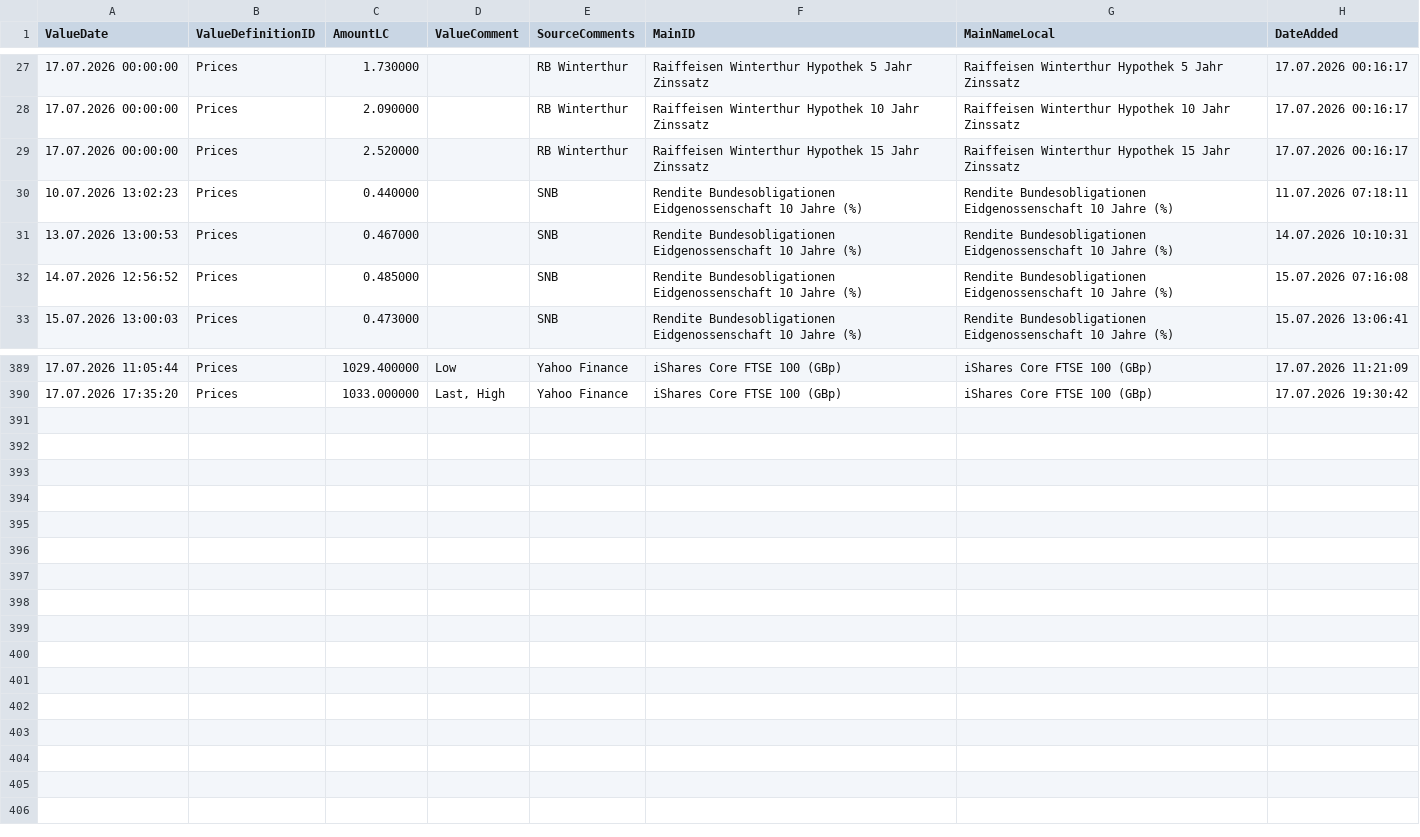
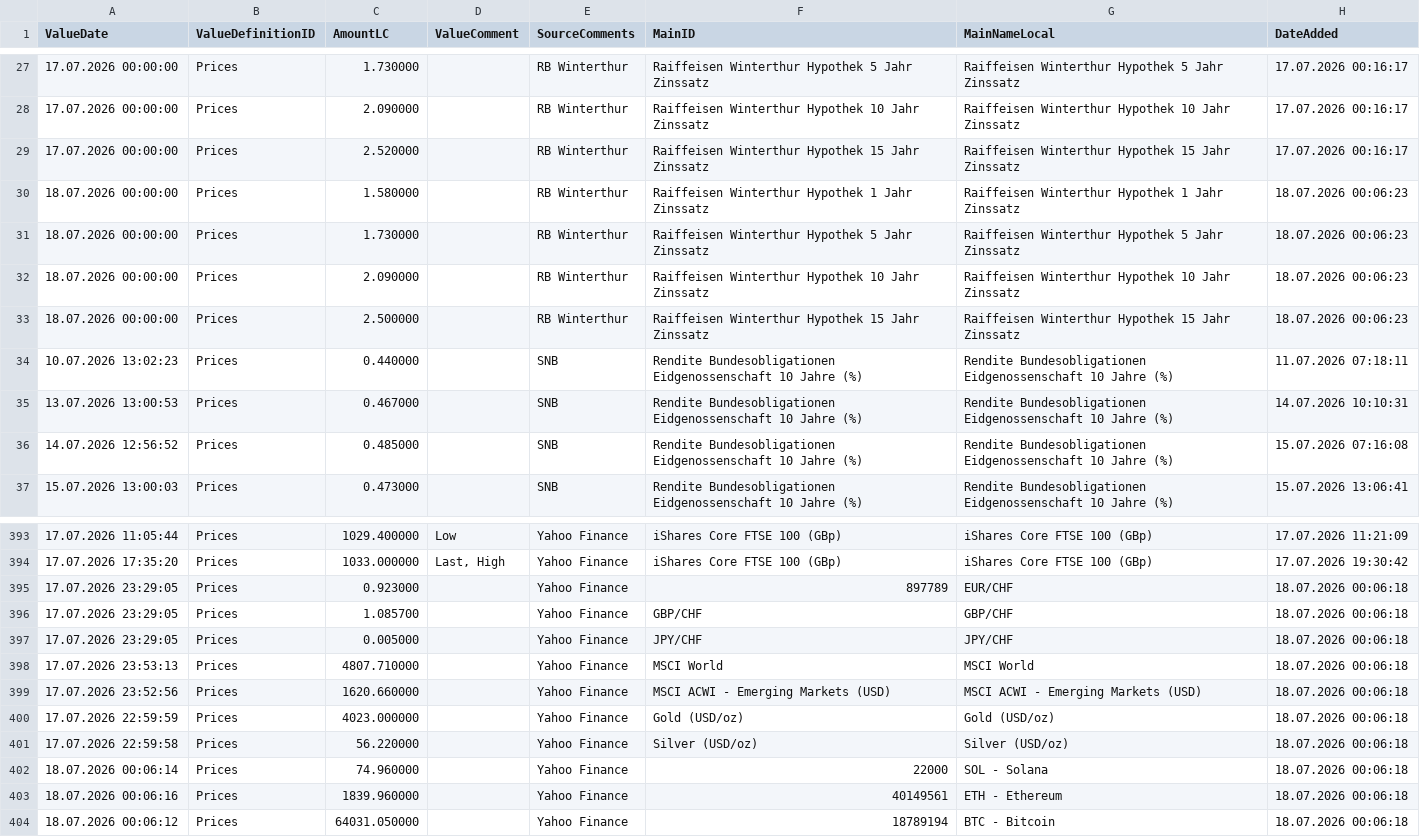
Before and after one commit to Munotstadt/financialdatacollector-public, a CSV file: all_data.csv, drawn as a sheet; only a part is shown, gaps mark what is left out.

```diff
--- a/all_data.csv
+++ b/all_data.csv
@@ -29,2 +29,6 @@ ValueDate,ValueDefinitionID,AmountLC,ValueComment,SourceComments,MainID,MainName
 17.07.2026 00:00:00,Prices,2.520000,,RB Winterthur,Raiffeisen Winterthur Hypothek 15 Jahr Zinssatz,Raiffeisen Winterthur Hypothek 15 Jahr Zinssatz,17.07.2026 00:16:17
+18.07.2026 00:00:00,Prices,1.580000,,RB Winterthur,Raiffeisen Winterthur Hypothek 1 Jahr Zinssatz,Raiffeisen Winterthur Hypothek 1 Jahr Zinssatz,18.07.2026 00:06:23
+18.07.2026 00:00:00,Prices,1.730000,,RB Winterthur,Raiffeisen Winterthur Hypothek 5 Jahr Zinssatz,Raiffeisen Winterthur Hypothek 5 Jahr Zinssatz,18.07.2026 00:06:23
+18.07.2026 00:00:00,Prices,2.090000,,RB Winterthur,Raiffeisen Winterthur Hypothek 10 Jahr Zinssatz,Raiffeisen Winterthur Hypothek 10 Jahr Zinssatz,18.07.2026 00:06:23
+18.07.2026 00:00:00,Prices,2.500000,,RB Winterthur,Raiffeisen Winterthur Hypothek 15 Jahr Zinssatz,Raiffeisen Winterthur Hypothek 15 Jahr Zinssatz,18.07.2026 00:06:23
 10.07.2026 13:02:23,Prices,0.440000,,SNB,Rendite Bundesobligationen Eidgenossenschaft 10 Jahre (%),Rendite Bundesobligationen Eidgenossenschaft 10 Jahre (%),11.07.2026 07:18:11
@@ -390 +394,11 @@ ValueDate,ValueDefinitionID,AmountLC,ValueComment,SourceComments,MainID,MainName
 17.07.2026 17:35:20,Prices,1033.000000,"Last, High",Yahoo Finance,iShares Core FTSE 100 (GBp),iShares Core FTSE 100 (GBp),17.07.2026 19:30:42
+17.07.2026 23:29:05,Prices,0.923000,,Yahoo Finance,897789,EUR/CHF,18.07.2026 00:06:18
+17.07.2026 23:29:05,Prices,1.085700,,Yahoo Finance,GBP/CHF,GBP/CHF,18.07.2026 00:06:18
+17.07.2026 23:29:05,Prices,0.005000,,Yahoo Finance,JPY/CHF,JPY/CHF,18.07.2026 00:06:18
+17.07.2026 23:53:13,Prices,4807.710000,,Yahoo Finance,MSCI World,MSCI World,18.07.2026 00:06:18
+17.07.2026 23:52:56,Prices,1620.660000,,Yahoo Finance,MSCI ACWI - Emerging Markets (USD),MSCI ACWI - Emerging Markets (USD),18.07.2026 00:06:18
+17.07.2026 22:59:59,Prices,4023.000000,,Yahoo Finance,Gold (USD/oz),Gold (USD/oz),18.07.2026 00:06:18
+17.07.2026 22:59:58,Prices,56.220000,,Yahoo Finance,Silver (USD/oz),Silver (USD/oz),18.07.2026 00:06:18
+18.07.2026 00:06:14,Prices,74.960000,,Yahoo Finance,22000,SOL - Solana,18.07.2026 00:06:18
+18.07.2026 00:06:16,Prices,1839.960000,,Yahoo Finance,40149561,ETH - Ethereum,18.07.2026 00:06:18
+18.07.2026 00:06:12,Prices,64031.050000,,Yahoo Finance,18789194,BTC - Bitcoin,18.07.2026 00:06:18
```
